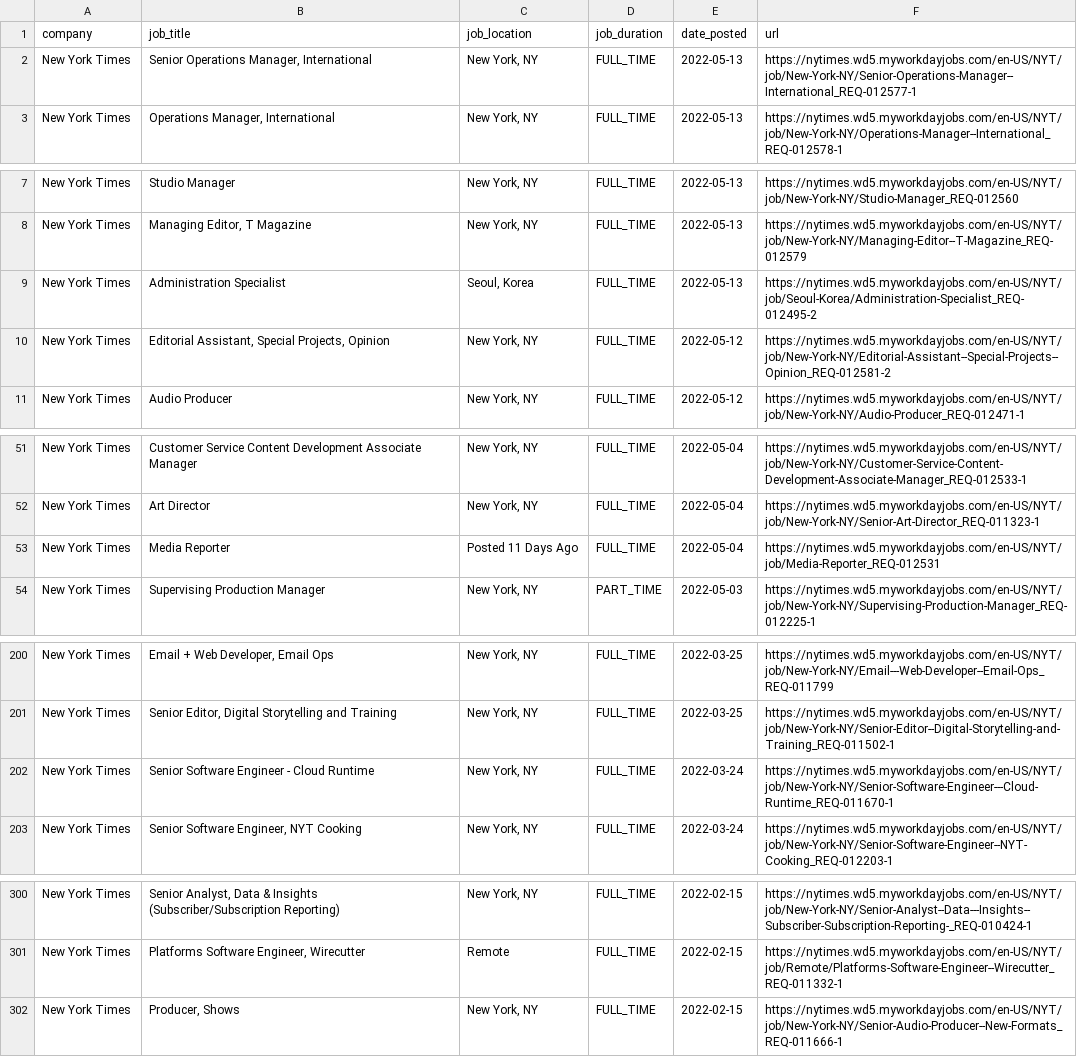
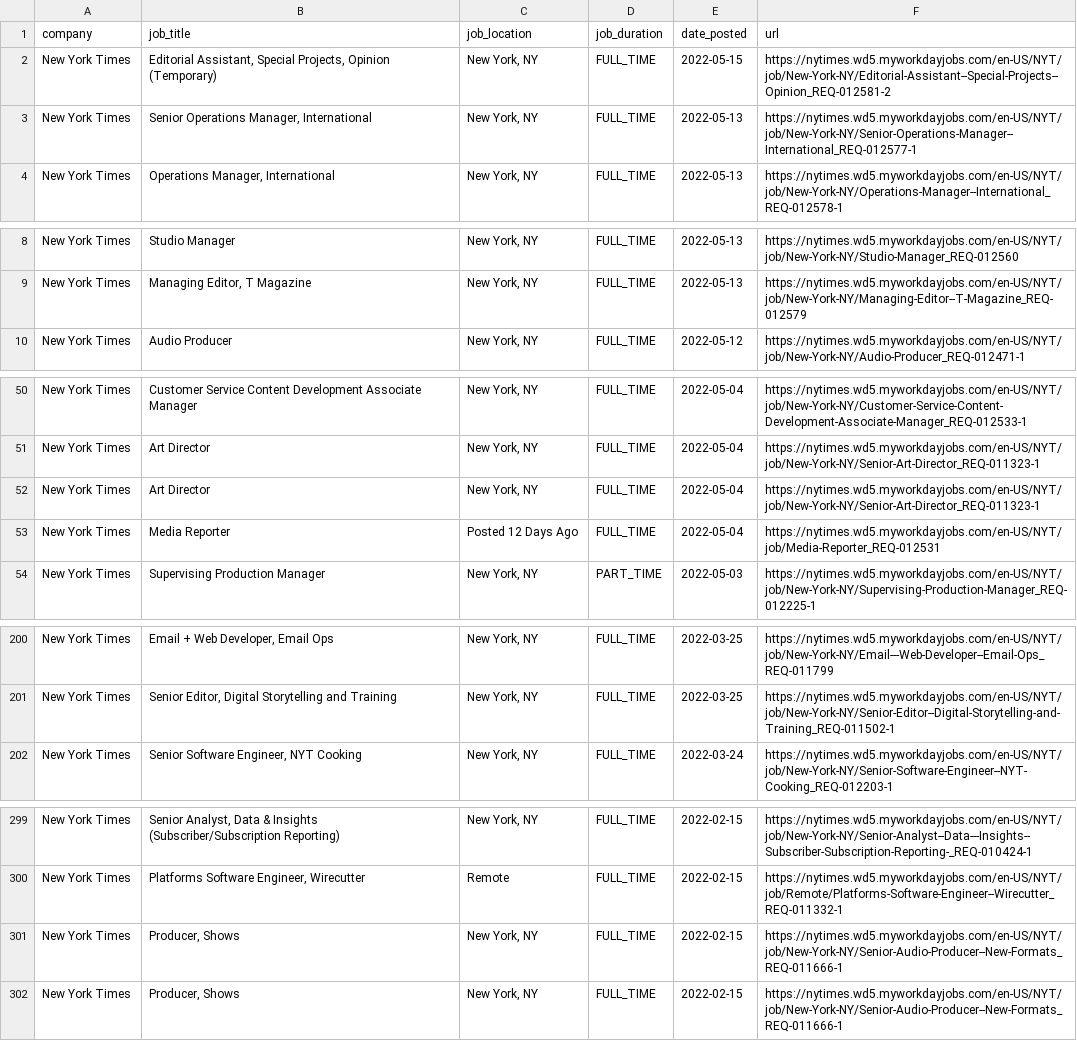
Before and after one commit to ndmvisuals/job-search-tool, a CSV file: data/nyt-jobs.csv, drawn as a sheet; only a part is shown, gaps mark what is left out.

```diff
--- a/data/nyt-jobs.csv
+++ b/data/nyt-jobs.csv
@@ -1,2 +1,3 @@
 company,job_title,job_location,job_duration,date_posted,url
+New York Times,"Editorial Assistant, Special Projects, Opinion (Temporary)","New York, NY",FULL_TIME,2022-05-15,https://nytimes.wd5.myworkdayjobs.com/en-US/NYT/job/New-York-NY/Editorial-Assistant--Special-Projects--Opinion_REQ-012581-2
 New York Times,"Senior Operations Manager, International","New York, NY",FULL_TIME,2022-05-13,https://nytimes.wd5.myworkdayjobs.com/en-US/NYT/job/New-York-NY/Senior-Operations-Manager--International_REQ-012577-1
@@ -8,4 +9,2 @@ New York Times,Studio Manager,"New York, NY",FULL_TIME,2022-05-13,https://nytime
 New York Times,"Managing Editor, T Magazine","New York, NY",FULL_TIME,2022-05-13,https://nytimes.wd5.myworkdayjobs.com/en-US/NYT/job/New-York-NY/Managing-Editor--T-Magazine_REQ-012579
-New York Times,Administration Specialist,"Seoul, Korea",FULL_TIME,2022-05-13,https://nytimes.wd5.myworkdayjobs.com/en-US/NYT/job/Seoul-Korea/Administration-Specialist_REQ-012495-2
-New York Times,"Editorial Assistant, Special Projects, Opinion","New York, NY",FULL_TIME,2022-05-12,https://nytimes.wd5.myworkdayjobs.com/en-US/NYT/job/New-York-NY/Editorial-Assistant--Special-Projects--Opinion_REQ-012581-2
 New York Times,Audio Producer,"New York, NY",FULL_TIME,2022-05-12,https://nytimes.wd5.myworkdayjobs.com/en-US/NYT/job/New-York-NY/Audio-Producer_REQ-012471-1
@@ -52,3 +51,4 @@ New York Times,Customer Service Content Development Associate Manager,"New York,
 New York Times,Art Director,"New York, NY",FULL_TIME,2022-05-04,https://nytimes.wd5.myworkdayjobs.com/en-US/NYT/job/New-York-NY/Senior-Art-Director_REQ-011323-1
-New York Times,Media Reporter,Posted 11 Days Ago,FULL_TIME,2022-05-04,https://nytimes.wd5.myworkdayjobs.com/en-US/NYT/job/Media-Reporter_REQ-012531
+New York Times,Art Director,"New York, NY",FULL_TIME,2022-05-04,https://nytimes.wd5.myworkdayjobs.com/en-US/NYT/job/New-York-NY/Senior-Art-Director_REQ-011323-1
+New York Times,Media Reporter,Posted 12 Days Ago,FULL_TIME,2022-05-04,https://nytimes.wd5.myworkdayjobs.com/en-US/NYT/job/Media-Reporter_REQ-012531
 New York Times,Supervising Production Manager,"New York, NY",PART_TIME,2022-05-03,https://nytimes.wd5.myworkdayjobs.com/en-US/NYT/job/New-York-NY/Supervising-Production-Manager_REQ-012225-1
@@ -201,3 +201,2 @@ New York Times,"Email + Web Developer, Email Ops","New York, NY",FULL_TIME,2022-
 New York Times,"Senior Editor, Digital Storytelling and Training","New York, NY",FULL_TIME,2022-03-25,https://nytimes.wd5.myworkdayjobs.com/en-US/NYT/job/New-York-NY/Senior-Editor--Digital-Storytelling-and-Training_REQ-011502-1
-New York Times,Senior Software Engineer - Cloud Runtime,"New York, NY",FULL_TIME,2022-03-24,https://nytimes.wd5.myworkdayjobs.com/en-US/NYT/job/New-York-NY/Senior-Software-Engineer---Cloud-Runtime_REQ-011670-1
 New York Times,"Senior Software Engineer, NYT Cooking","New York, NY",FULL_TIME,2022-03-24,https://nytimes.wd5.myworkdayjobs.com/en-US/NYT/job/New-York-NY/Senior-Software-Engineer--NYT-Cooking_REQ-012203-1
@@ -301,2 +300,3 @@ New York Times,"Senior Analyst, Data & Insights (Subscriber/Subscription Reporti
 New York Times,"Platforms Software Engineer, Wirecutter",Remote,FULL_TIME,2022-02-15,https://nytimes.wd5.myworkdayjobs.com/en-US/NYT/job/Remote/Platforms-Software-Engineer--Wirecutter_REQ-011332-1
+New York Times,"Producer, Shows","New York, NY",FULL_TIME,2022-02-15,https://nytimes.wd5.myworkdayjobs.com/en-US/NYT/job/New-York-NY/Senior-Audio-Producer--New-Formats_REQ-011666-1
 New York Times,"Producer, Shows","New York, NY",FULL_TIME,2022-02-15,https://nytimes.wd5.myworkdayjobs.com/en-US/NYT/job/New-York-NY/Senior-Audio-Producer--New-Formats_REQ-011666-1
```
